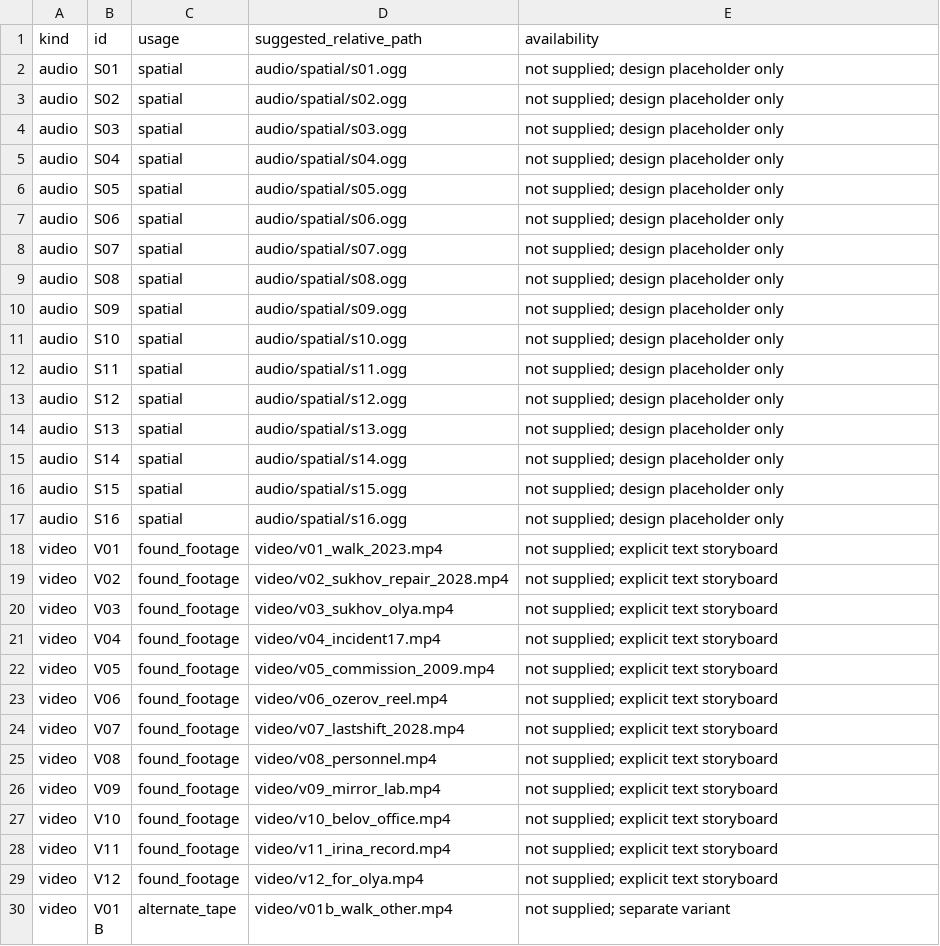
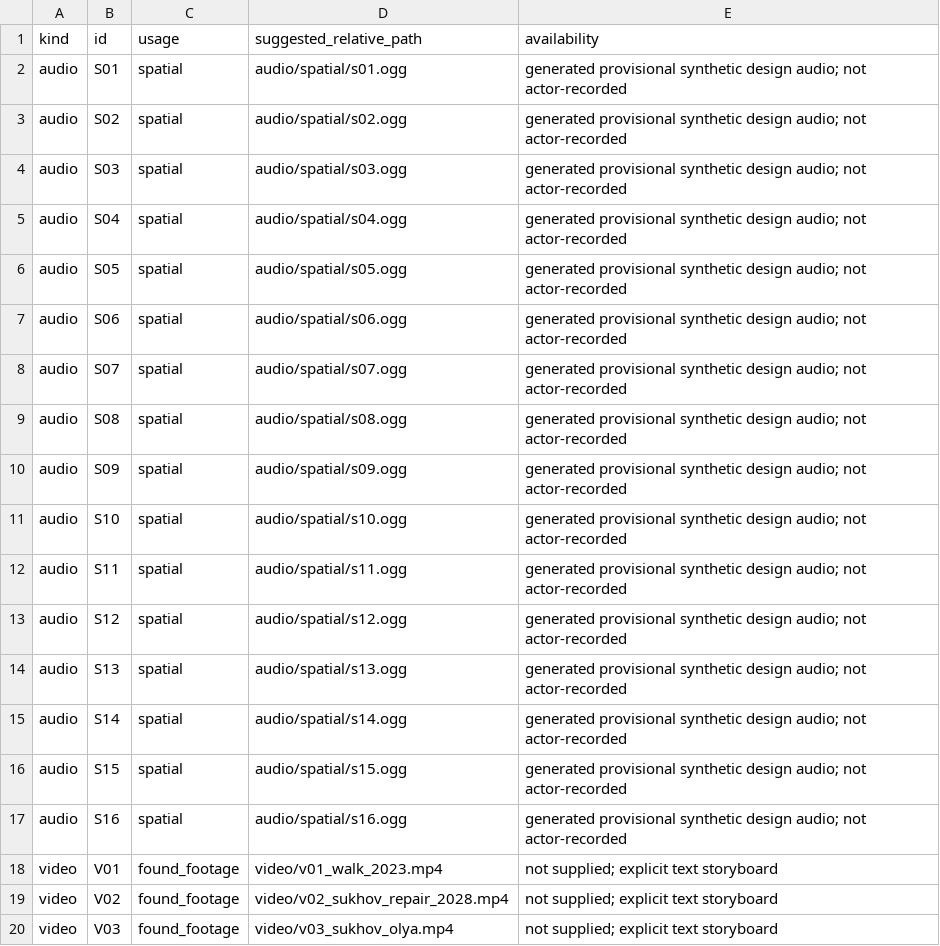
Before and after one commit to oprimeroman-art/Tihaya-Voda, a TSV file: reports/MISSING_ASSETS.tsv, drawn as a sheet; only a part is shown; the shorter side is filled out with more unchanged rows.

```diff
--- a/reports/MISSING_ASSETS.tsv
+++ b/reports/MISSING_ASSETS.tsv
@@ -1,18 +1,18 @@
 kind	id	usage	suggested_relative_path	availability
-audio	S01	spatial	audio/spatial/s01.ogg	not supplied; design placeholder only
-audio	S02	spatial	audio/spatial/s02.ogg	not supplied; design placeholder only
-audio	S03	spatial	audio/spatial/s03.ogg	not supplied; design placeholder only
-audio	S04	spatial	audio/spatial/s04.ogg	not supplied; design placeholder only
-audio	S05	spatial	audio/spatial/s05.ogg	not supplied; design placeholder only
-audio	S06	spatial	audio/spatial/s06.ogg	not supplied; design placeholder only
-audio	S07	spatial	audio/spatial/s07.ogg	not supplied; design placeholder only
-audio	S08	spatial	audio/spatial/s08.ogg	not supplied; design placeholder only
-audio	S09	spatial	audio/spatial/s09.ogg	not supplied; design placeholder only
-audio	S10	spatial	audio/spatial/s10.ogg	not supplied; design placeholder only
-audio	S11	spatial	audio/spatial/s11.ogg	not supplied; design placeholder only
-audio	S12	spatial	audio/spatial/s12.ogg	not supplied; design placeholder only
-audio	S13	spatial	audio/spatial/s13.ogg	not supplied; design placeholder only
-audio	S14	spatial	audio/spatial/s14.ogg	not supplied; design placeholder only
-audio	S15	spatial	audio/spatial/s15.ogg	not supplied; design placeholder only
-audio	S16	spatial	audio/spatial/s16.ogg	not supplied; design placeholder only
+audio	S01	spatial	audio/spatial/s01.ogg	generated provisional synthetic design audio; not actor-recorded
+audio	S02	spatial	audio/spatial/s02.ogg	generated provisional synthetic design audio; not actor-recorded
+audio	S03	spatial	audio/spatial/s03.ogg	generated provisional synthetic design audio; not actor-recorded
+audio	S04	spatial	audio/spatial/s04.ogg	generated provisional synthetic design audio; not actor-recorded
+audio	S05	spatial	audio/spatial/s05.ogg	generated provisional synthetic design audio; not actor-recorded
+audio	S06	spatial	audio/spatial/s06.ogg	generated provisional synthetic design audio; not actor-recorded
+audio	S07	spatial	audio/spatial/s07.ogg	generated provisional synthetic design audio; not actor-recorded
+audio	S08	spatial	audio/spatial/s08.ogg	generated provisional synthetic design audio; not actor-recorded
+audio	S09	spatial	audio/spatial/s09.ogg	generated provisional synthetic design audio; not actor-recorded
+audio	S10	spatial	audio/spatial/s10.ogg	generated provisional synthetic design audio; not actor-recorded
+audio	S11	spatial	audio/spatial/s11.ogg	generated provisional synthetic design audio; not actor-recorded
+audio	S12	spatial	audio/spatial/s12.ogg	generated provisional synthetic design audio; not actor-recorded
+audio	S13	spatial	audio/spatial/s13.ogg	generated provisional synthetic design audio; not actor-recorded
+audio	S14	spatial	audio/spatial/s14.ogg	generated provisional synthetic design audio; not actor-recorded
+audio	S15	spatial	audio/spatial/s15.ogg	generated provisional synthetic design audio; not actor-recorded
+audio	S16	spatial	audio/spatial/s16.ogg	generated provisional synthetic design audio; not actor-recorded
 video	V01	found_footage	video/v01_walk_2023.mp4	not supplied; explicit text storyboard
```
Also changed, not shown: studio/content/PRODUCTION/09_ASSET_SLOTS.tsv, 19 other files.
